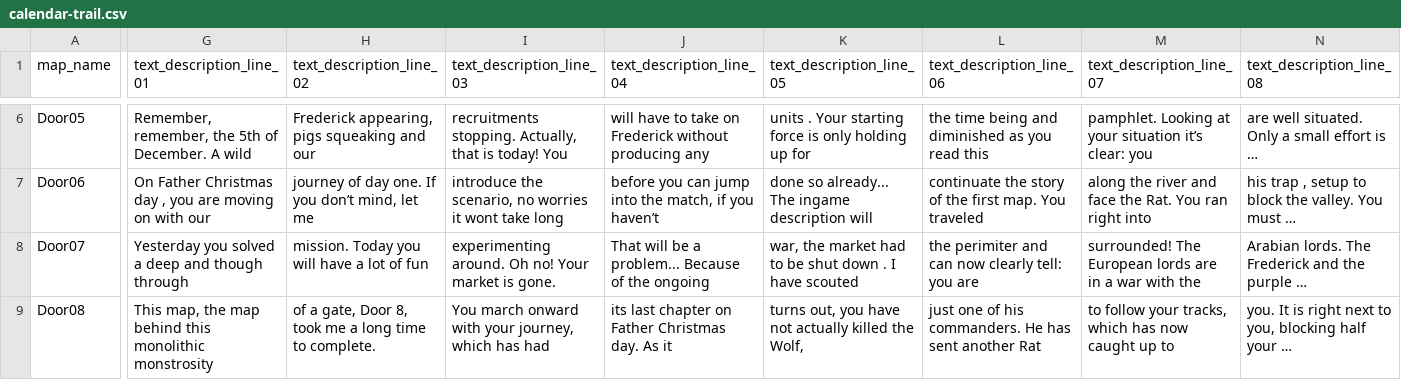
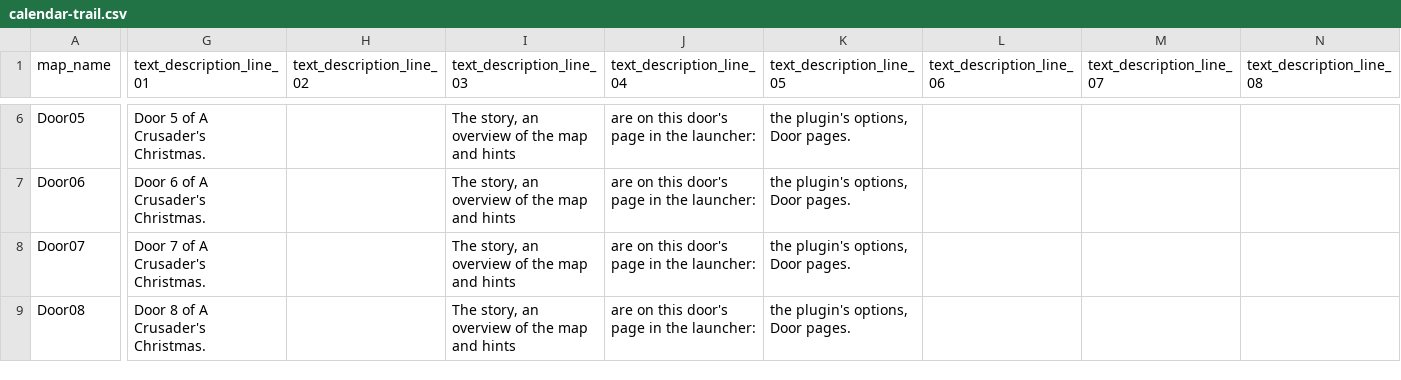
Before and after one commit to Krarilotus/ChristmasCalendar, a CSV file: plugin/trail/calendar-trail.csv, drawn as a sheet; only a part is shown, gaps mark what is left out; the diff covers the shown part only; the diff names each change by its address in the sheet, - before the commit and + after, or states it on an @@ line.

```diff
--- a/plugin/trail/calendar-trail.csv
+++ b/plugin/trail/calendar-trail.csv
-G6 (text_description_line_01): Remember, remember, the 5th of December. A wild
+G6 (text_description_line_01): Door 5 of A Crusader's Christmas.
-H6 (text_description_line_02): Frederick appearing, pigs squeaking and our
+H6 (text_description_line_02): (empty)
-I6 (text_description_line_03): recruitments stopping. Actually, that is today! You
+I6 (text_description_line_03): The story, an overview of the map and hints
-J6 (text_description_line_04): will have to take on Frederick without producing any
+J6 (text_description_line_04): are on this door's page in the launcher:
-K6 (text_description_line_05): units . Your starting force is only holding up for
+K6 (text_description_line_05): the plugin's options, Door pages.
-L6 (text_description_line_06): the time being and diminished as you read this
+L6 (text_description_line_06): (empty)
-M6 (text_description_line_07): pamphlet. Looking at your situation it’s clear: you
+M6 (text_description_line_07): (empty)
-N6 (text_description_line_08): are well situated. Only a small effort is …
+N6 (text_description_line_08): (empty)
-G7 (text_description_line_01): On Father Christmas day , you are moving on with our
+G7 (text_description_line_01): Door 6 of A Crusader's Christmas.
-H7 (text_description_line_02): journey of day one. If you don’t mind, let me
+H7 (text_description_line_02): (empty)
-I7 (text_description_line_03): introduce the scenario, no worries it wont take long
+I7 (text_description_line_03): The story, an overview of the map and hints
-J7 (text_description_line_04): before you can jump into the match, if you haven’t
+J7 (text_description_line_04): are on this door's page in the launcher:
-K7 (text_description_line_05): done so already... The ingame description will
+K7 (text_description_line_05): the plugin's options, Door pages.
-L7 (text_description_line_06): continuate the story of the first map. You traveled
+L7 (text_description_line_06): (empty)
-M7 (text_description_line_07): along the river and face the Rat. You ran right into
+M7 (text_description_line_07): (empty)
-N7 (text_description_line_08): his trap , setup to block the valley. You must …
+N7 (text_description_line_08): (empty)
-G8 (text_description_line_01): Yesterday you solved a deep and though through
+G8 (text_description_line_01): Door 7 of A Crusader's Christmas.
-H8 (text_description_line_02): mission. Today you will have a lot of fun
+H8 (text_description_line_02): (empty)
-I8 (text_description_line_03): experimenting around. Oh no! Your market is gone.
+I8 (text_description_line_03): The story, an overview of the map and hints
-J8 (text_description_line_04): That will be a problem... Because of the ongoing
+J8 (text_description_line_04): are on this door's page in the launcher:
-K8 (text_description_line_05): war, the market had to be shut down . I have scouted
+K8 (text_description_line_05): the plugin's options, Door pages.
-L8 (text_description_line_06): the perimiter and can now clearly tell: you are
+L8 (text_description_line_06): (empty)
-M8 (text_description_line_07): surrounded! The European lords are in a war with the
+M8 (text_description_line_07): (empty)
-N8 (text_description_line_08): Arabian lords. The Frederick and the purple …
+N8 (text_description_line_08): (empty)
-G9 (text_description_line_01): This map, the map behind this monolithic monstrosity
+G9 (text_description_line_01): Door 8 of A Crusader's Christmas.
-H9 (text_description_line_02): of a gate, Door 8, took me a long time to complete.
+H9 (text_description_line_02): (empty)
-I9 (text_description_line_03): You march onward with your journey, which has had
+I9 (text_description_line_03): The story, an overview of the map and hints
-J9 (text_description_line_04): its last chapter on Father Christmas day. As it
+J9 (text_description_line_04): are on this door's page in the launcher:
-K9 (text_description_line_05): turns out, you have not actually killed the Wolf,
+K9 (text_description_line_05): the plugin's options, Door pages.
-L9 (text_description_line_06): just one of his commanders. He has sent another Rat
+L9 (text_description_line_06): (empty)
-M9 (text_description_line_07): to follow your tracks, which has now caught up to
+M9 (text_description_line_07): (empty)
-N9 (text_description_line_08): you. It is right next to you, blocking half your …
+N9 (text_description_line_08): (empty)
```
Also changed, not shown: 136 edited cells elsewhere in this file, 11 other files.
